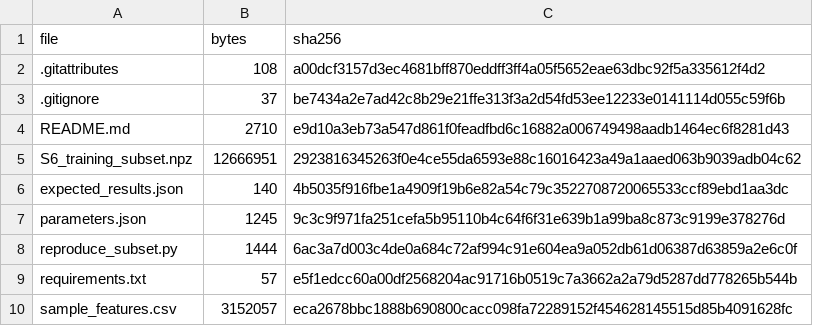
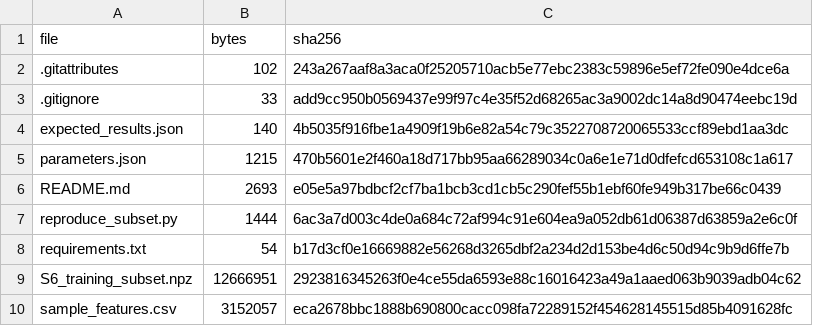
Before and after one commit to AMD-czz/gb-insar-deformation-zoning, a CSV file: S6/S6_processed_subset/CHECKSUMS.csv, drawn as a sheet.

Commit message:
Update S6 subset documentation and checksums

```diff
--- a/S6/S6_processed_subset/CHECKSUMS.csv
+++ b/S6/S6_processed_subset/CHECKSUMS.csv
@@ -1,10 +1,10 @@
 file,bytes,sha256
-.gitattributes,108,a00dcf3157d3ec4681bff870eddff3ff4a05f5652eae63dbc92f5a335612f4d2
-.gitignore,37,be7434a2e7ad42c8b29e21ffe313f3a2d54fd53ee12233e0141114d055c59f6b
-README.md,2710,e9d10a3eb73a547d861f0feadfbd6c16882a006749498aadb1464ec6f8281d43
+.gitattributes,102,243a267aaf8a3aca0f25205710acb5e77ebc2383c59896e5ef72fe090e4dce6a
+.gitignore,33,add9cc950b0569437e99f97c4e35f52d68265ac3a9002dc14a8d90474eebc19d
+expected_results.json,140,4b5035f916fbe1a4909f19b6e82a54c79c3522708720065533ccf89ebd1aa3dc
+parameters.json,1215,470b5601e2f460a18d717bb95aa66289034c0a6e1e71d0dfefcd653108c1a617
+README.md,2693,e05e5a97bdbcf2cf7ba1bcb3cd1cb5c290fef55b1ebf60fe949b317be66c0439
+reproduce_subset.py,1444,6ac3a7d003c4de0a684c72af994c91e604ea9a052db61d06387d63859a2e6c0f
+requirements.txt,54,b17d3cf0e16669882e56268d3265dbf2a234d2d153be4d6c50d94c9b9d6ffe7b
 S6_training_subset.npz,12666951,2923816345263f0e4ce55da6593e88c16016423a49a1aaed063b9039adb04c62
-expected_results.json,140,4b5035f916fbe1a4909f19b6e82a54c79c3522708720065533ccf89ebd1aa3dc
-parameters.json,1245,9c3c9f971fa251cefa5b95110b4c64f6f31e639b1a99ba8c873c9199e378276d
-reproduce_subset.py,1444,6ac3a7d003c4de0a684c72af994c91e604ea9a052db61d06387d63859a2e6c0f
-requirements.txt,57,e5f1edcc60a00df2568204ac91716b0519c7a3662a2a79d5287dd778265b544b
 sample_features.csv,3152057,eca2678bbc1888b690800cacc098fa72289152f454628145515d85b4091628fc
```
Also changed, not shown: FILE_MANIFEST.csv, 6 other files.
